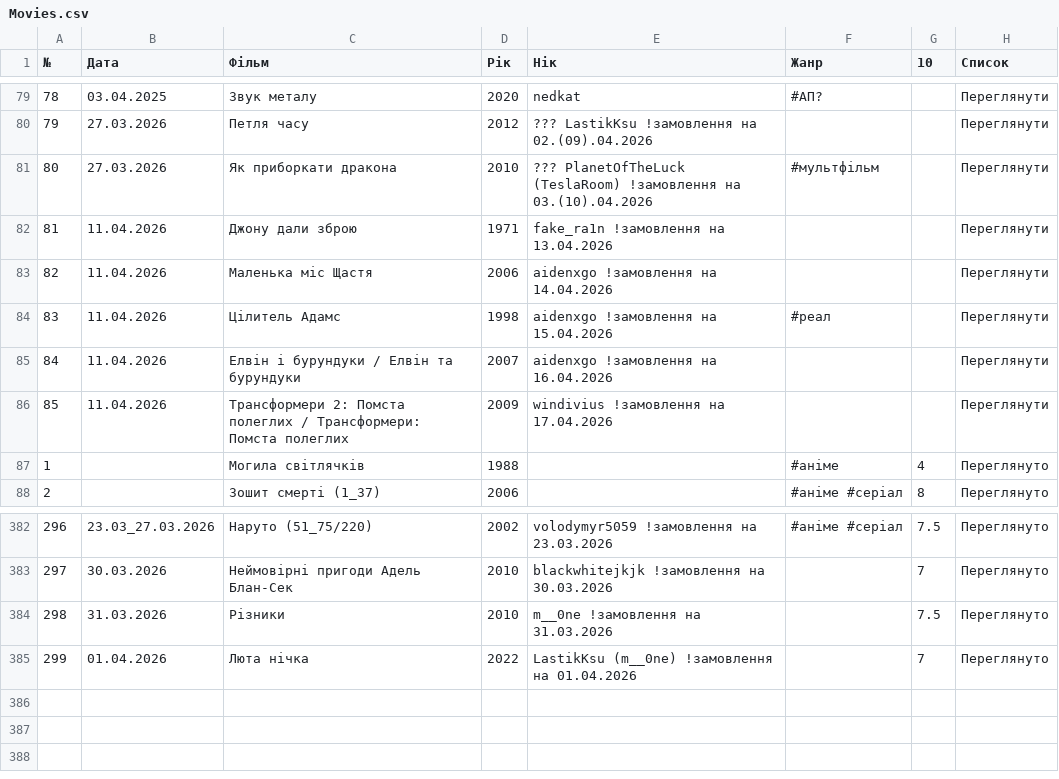
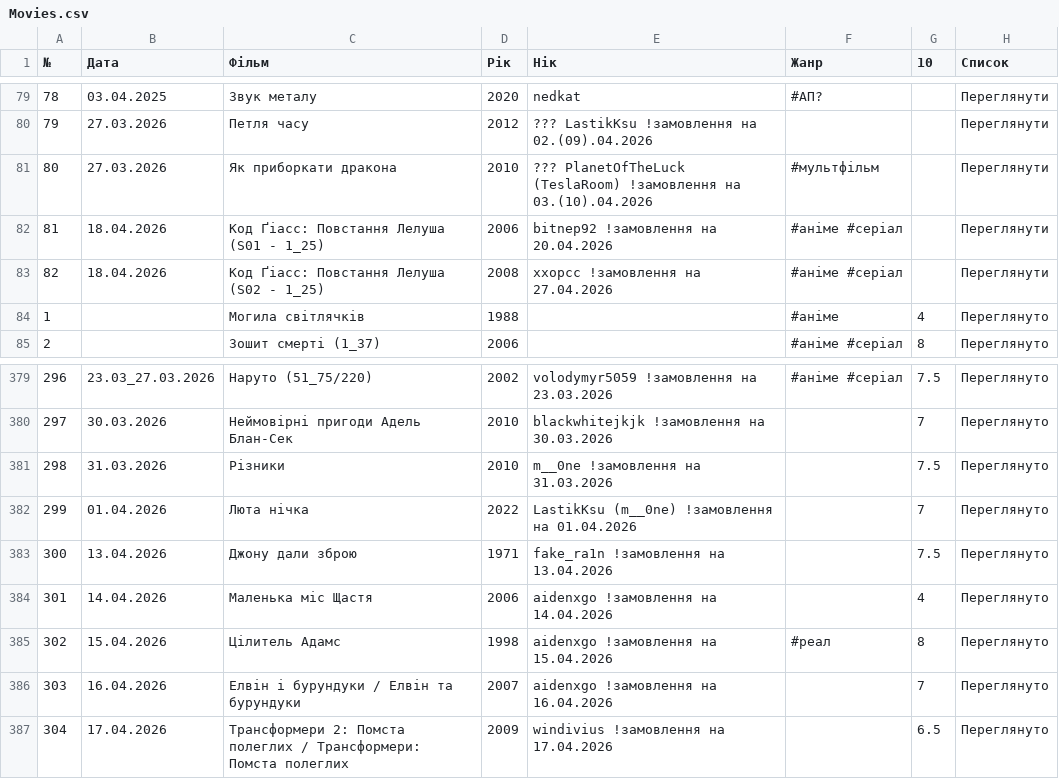
Before and after one commit to PlanetOfTheLuck/info, a CSV file: data/Movies.csv, drawn as a sheet; only a part is shown, gaps mark what is left out; removed rows and columns are numbered as before the commit, all else as after; the diff names each change by its address in the sheet, - before the commit and + after, or states it on an @@ line.

```diff
--- a/data/Movies.csv
+++ b/data/Movies.csv
-row 82: 81 | 11.04.2026 | Джону дали зброю | 1971 | fake_ra1n !замовлення на 13.04.2026 |  |  | Переглянути
@@ column A (№) renumbered in row 82 @@
-B82 (Дата): 11.04.2026
+B82 (Дата): 18.04.2026
-C82 (Фільм): Маленька міс Щастя
+C82 (Фільм): Код Ґіасс: Повстання Лелуша (S01 - 1_25)
-E82 (Нік): aidenxgo !замовлення на 14.04.2026
+E82 (Нік): bitnep92 !замовлення на 20.04.2026
-F82 (Жанр): (empty)
+F82 (Жанр): #аніме #серіал
-row 84: 83 | 11.04.2026 | Цілитель Адамс | 1998 | aidenxgo !замовлення на 15.04.2026 | #реал |  | Переглянути
-row 85: 84 | 11.04.2026 | Елвін і бурундуки / Елвін та бурундуки | 2007 | aidenxgo !замовлення на 16.04.2026 |  |  | Переглянути
-row 86: 85 | 11.04.2026 | Трансформери 2: Помста полеглих / Трансформери: Помста полеглих | 2009 | windivius !замовлення на 17.04.2026 |  |  | Переглянути
+row 83: 82 | 18.04.2026 | Код Ґіасс: Повстання Лелуша (S02 - 1_25) | 2008 | xxopcc !замовлення на 27.04.2026 | #аніме #серіал |  | Переглянути
+row 383: 300 | 13.04.2026 | Джону дали зброю | 1971 | fake_ra1n !замовлення на 13.04.2026 |  | 7.5 | Переглянуто
+row 384: 301 | 14.04.2026 | Маленька міс Щастя | 2006 | aidenxgo !замовлення на 14.04.2026 |  | 4 | Переглянуто
+row 385: 302 | 15.04.2026 | Цілитель Адамс | 1998 | aidenxgo !замовлення на 15.04.2026 | #реал | 8 | Переглянуто
+row 386: 303 | 16.04.2026 | Елвін і бурундуки / Елвін та бурундуки | 2007 | aidenxgo !замовлення на 16.04.2026 |  | 7 | Переглянуто
+row 387: 304 | 17.04.2026 | Трансформери 2: Помста полеглих / Трансформери: Помста полеглих | 2009 | windivius !замовлення на 17.04.2026 |  | 6.5 | Переглянуто
```
Also changed, not shown: data/OnlineTopStream.csv, data/RaidLog_(↑).csv.
